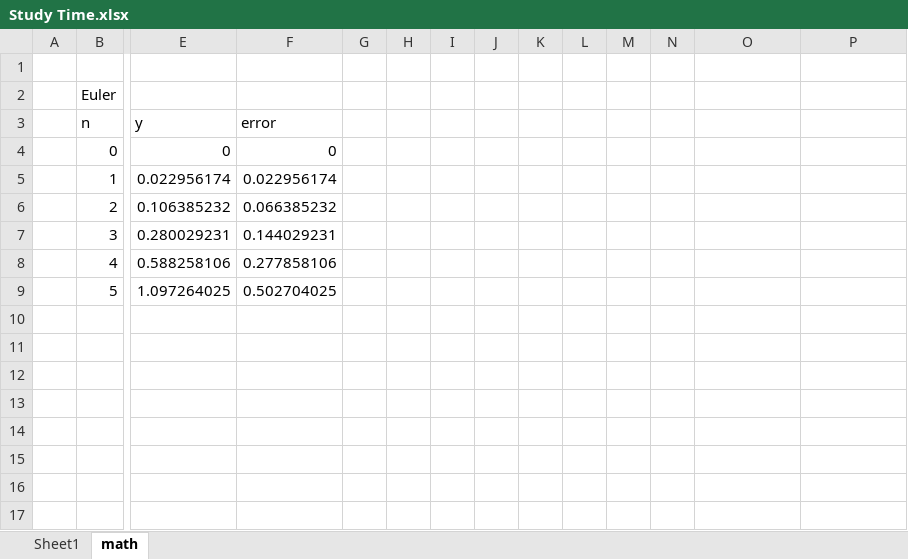
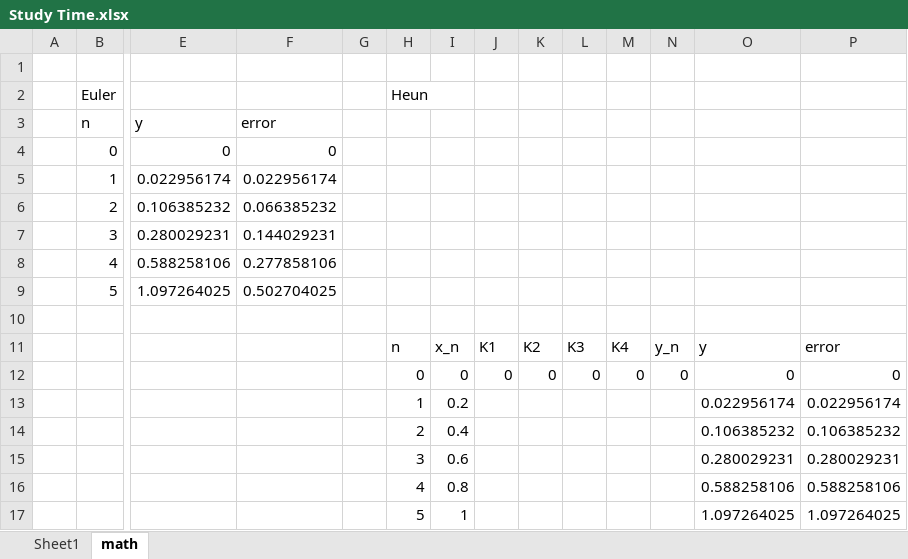
Before and after one commit to suhan0304/UnrealEngine_Study, an Excel workbook: GameProjectReport/Study Time.xlsx, sheet math, drawn as a sheet; only a part is shown, gaps mark what is left out; values as stored, in another font and other column widths than the file's, no borders; rows hold the shown columns only; the diff names each change by its address in the sheet, - before the commit and + after, or states it on an @@ line.

Commit message:
Update Study Time.xlsx

```diff
--- a/GameProjectReport/Study Time.xlsx (sheet math)
+++ b/GameProjectReport/Study Time.xlsx (sheet math)
-H2: (empty)
+H2: Heun
+row 10: (empty)
+row 11:  |  |  |  |  | n | x_n | K1 | K2 | K3 | K4 | y_n | y | error
+row 12:  |  |  |  |  | 0 | 0 | 0 | 0 | 0 | 0 | 0 | 0 | 0
+row 13:  |  |  |  |  | 1 | 0.2 |  |  |  |  |  | 0.022956174 | 0.022956174
+row 14:  |  |  |  |  | 2 | 0.4 |  |  |  |  |  | 0.106385232 | 0.106385232
+row 15:  |  |  |  |  | 3 | 0.6 |  |  |  |  |  | 0.280029231 | 0.280029231
+row 16:  |  |  |  |  | 4 | 0.8 |  |  |  |  |  | 0.588258106 | 0.588258106
+row 17:  |  |  |  |  | 5 | 1 |  |  |  |  |  | 1.097264025 | 1.097264025
```
